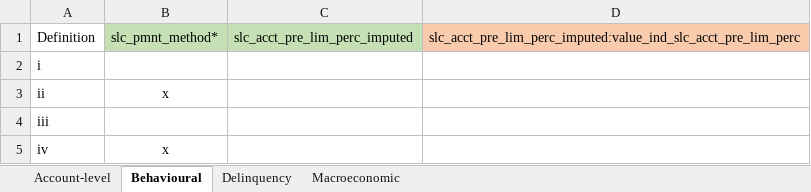
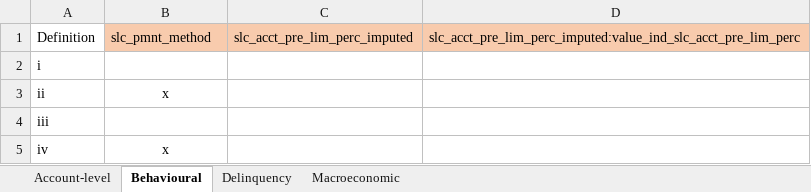
Before and after one commit to arnobotha/IFRS9-SICR-Definitions-Logit, an Excel workbook: General/Def2c - variable selection.xlsx, sheet Behavioural, drawn as a sheet; values as stored, in another font and other column widths than the file's, no borders; the diff names each change by its address in the sheet, - before the commit and + after, or states it on an @@ line.

```diff
--- a/General/Def2c - variable selection.xlsx (sheet Behavioural)
+++ b/General/Def2c - variable selection.xlsx (sheet Behavioural)
-B1: slc_pmnt_method*
+B1: slc_pmnt_method
-B1:C1 fill: #C5E0B4
+B1:C1 fill: #F8CBAD
```
Also changed, not shown: sheet Macroeconomic, sheet Account-level, sheet Delinquency, 16 other files.
